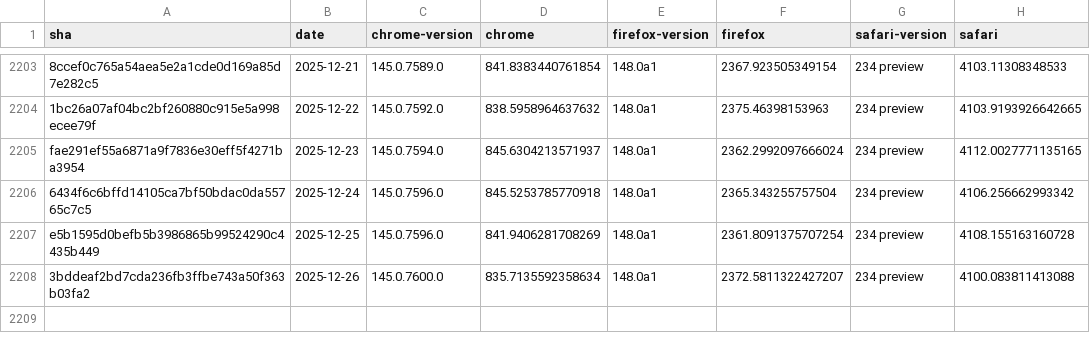
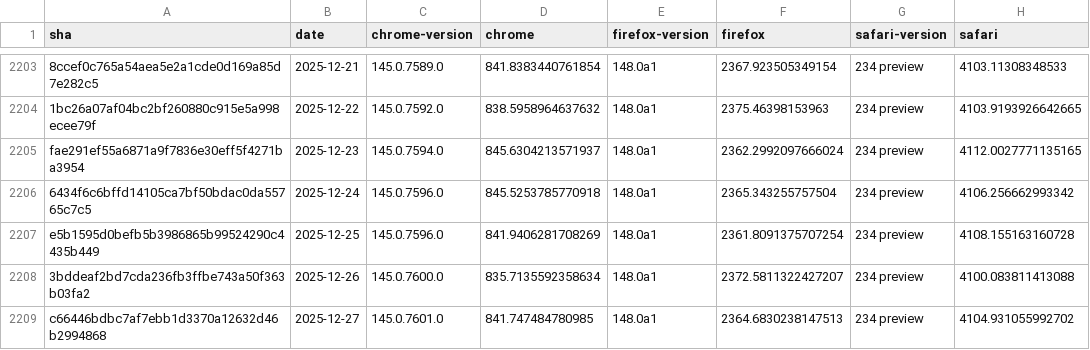
Before and after one commit to cauut121997-create/results-analysis, a CSV file: data/experimental-browser-specific-failures.csv, drawn as a sheet; only a part is shown, gaps mark what is left out; the diff names each change by its address in the sheet, - before the commit and + after, or states it on an @@ line.

```diff
--- a/data/experimental-browser-specific-failures.csv
+++ b/data/experimental-browser-specific-failures.csv
+row 2209: c66446bdbc7af7ebb1d3370a12632d46b2994868 | 2025-12-27 | 145.0.7601.0 | 841.747484780985 | 148.0a1 | 2364.6830238147513 | 234 preview | 4104.931055992702
```
Also changed, not shown: data/interop-2025/interop-2025-experimental-v2.csv.
